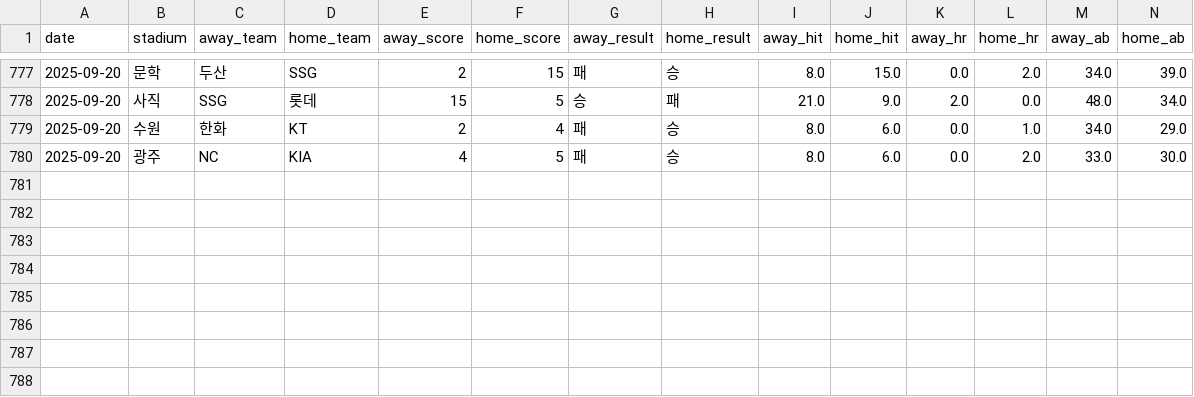
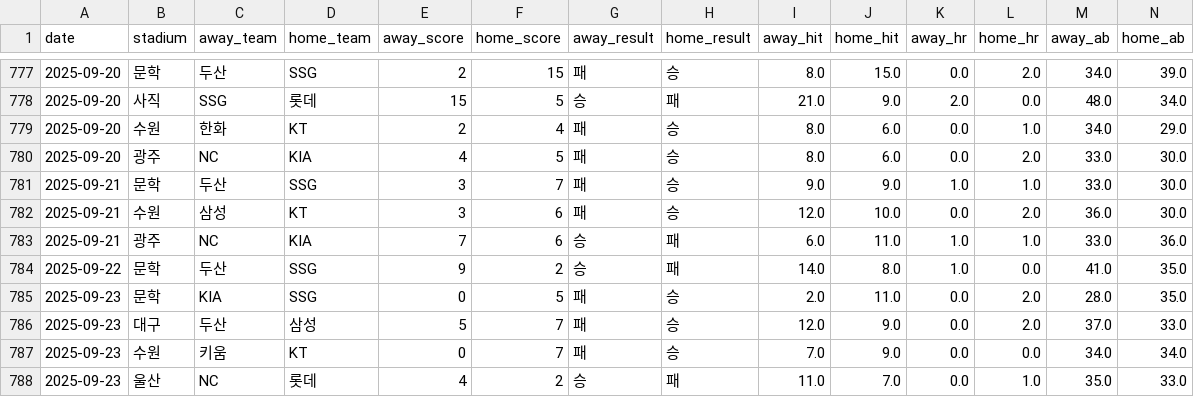
Before and after one commit to kimjunhee3/visual, a CSV file: data/kbo_latest.csv, drawn as a sheet; only a part is shown, gaps mark what is left out; rows hold the shown columns only; the diff names each change by its address in the sheet, - before the commit and + after, or states it on an @@ line.

Commit message:
Update kbo_latest.csv

```diff
--- a/data/kbo_latest.csv
+++ b/data/kbo_latest.csv
+row 781: 2025-09-21 | 문학 | 두산 | SSG | 3 | 7 | 패 | 승 | 9.0 | 9.0 | 1.0 | 1.0 | 33.0 | 30.0
+row 782: 2025-09-21 | 수원 | 삼성 | KT | 3 | 6 | 패 | 승 | 12.0 | 10.0 | 0.0 | 2.0 | 36.0 | 30.0
+row 783: 2025-09-21 | 광주 | NC | KIA | 7 | 6 | 승 | 패 | 6.0 | 11.0 | 1.0 | 1.0 | 33.0 | 36.0
+row 784: 2025-09-22 | 문학 | 두산 | SSG | 9 | 2 | 승 | 패 | 14.0 | 8.0 | 1.0 | 0.0 | 41.0 | 35.0
+row 785: 2025-09-23 | 문학 | KIA | SSG | 0 | 5 | 패 | 승 | 2.0 | 11.0 | 0.0 | 2.0 | 28.0 | 35.0
+row 786: 2025-09-23 | 대구 | 두산 | 삼성 | 5 | 7 | 패 | 승 | 12.0 | 9.0 | 0.0 | 2.0 | 37.0 | 33.0
+row 787: 2025-09-23 | 수원 | 키움 | KT | 0 | 7 | 패 | 승 | 7.0 | 9.0 | 0.0 | 0.0 | 34.0 | 34.0
+row 788: 2025-09-23 | 울산 | NC | 롯데 | 4 | 2 | 승 | 패 | 11.0 | 7.0 | 0.0 | 1.0 | 35.0 | 33.0
```
